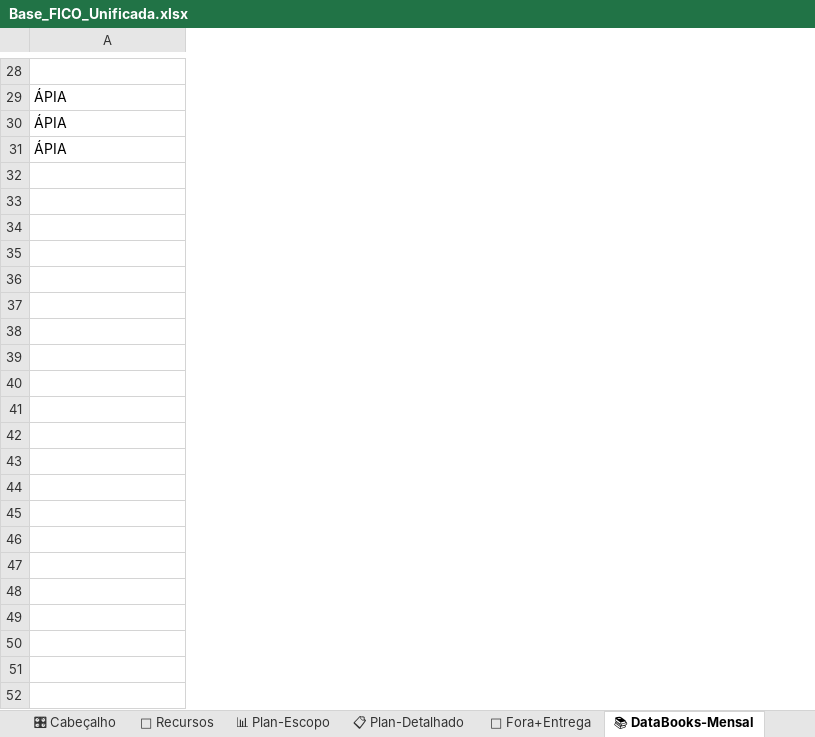
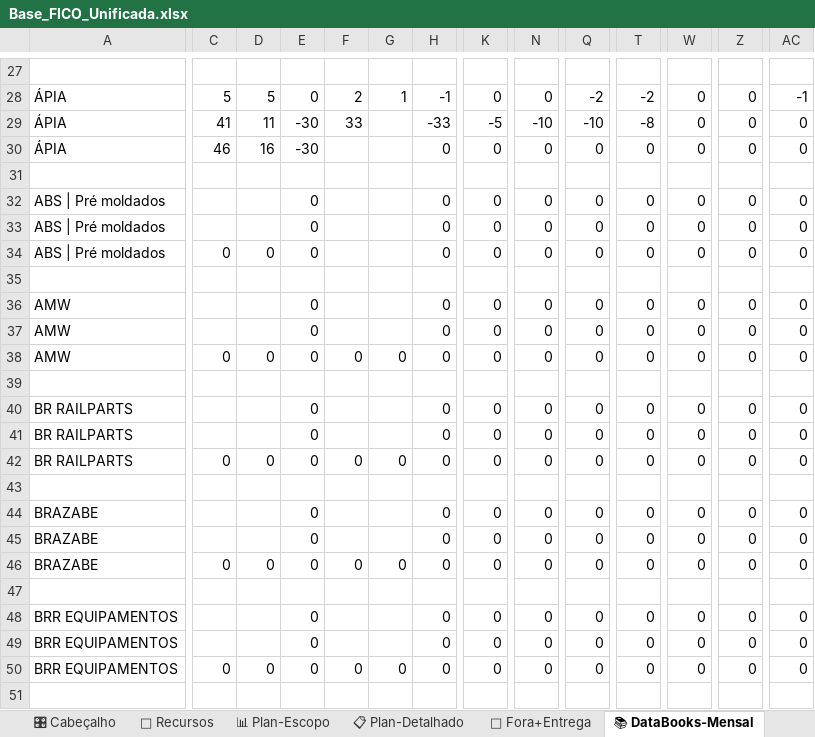
Before and after one commit to automacaofico/base_fico_unificada, an Excel workbook: Base_FICO_Unificada.xlsx, sheet 📚 DataBooks-Mensal, drawn as a sheet; only a part is shown, gaps mark what is left out; values as stored, in another font and other column widths than the file's, no cell formats; removed rows and columns are numbered as before the commit, all else as after; rows hold the shown columns only; the diff covers the shown part only; the diff names each change by its address in the sheet, - before the commit and + after, or states it on an @@ line.

Commit message:
Atualiza Infraestrutura Regional 01 · 2026-09-23T09:15:30.309-03:00
Responsável: Eder Valasco

```diff
--- a/Base_FICO_Unificada.xlsx (sheet 📚 DataBooks-Mensal)
+++ b/Base_FICO_Unificada.xlsx (sheet 📚 DataBooks-Mensal)
@@ column C unhidden, rows 28-30: 5 | 41 | 46 @@
@@ column D unhidden, rows 28-30: 5 | 11 | 16 @@
@@ column E unhidden, rows 28-30: 0 | -30 | -30 @@
@@ column F unhidden, rows 28-29: 2 | 33 @@
@@ column G unhidden, row 28: 1 @@
+column H, rows 28-30: -1 | -33 | 0
+column K, rows 28-30: 0 | -5 | 0
+column N, rows 28-30: 0 | -10 | 0
+column Q, rows 28-30: -2 | -10 | 0
+column T, rows 28-30: -2 | -8 | 0
+column W, rows 28-30: all 0
+column Z, rows 28-30: all 0
+column AC, rows 28-30: -1 | 0 | 0
-row 33: (empty)
-row 34: (empty)
+row 32: ABS | Pré moldados |  |  | 0 |  |  | 0 | 0 | 0 | 0 | 0 | 0 | 0 | 0
+row 33: ABS | Pré moldados |  |  | 0 |  |  | 0 | 0 | 0 | 0 | 0 | 0 | 0 | 0
+row 34: ABS | Pré moldados | 0 | 0 | 0 |  |  | 0 | 0 | 0 | 0 | 0 | 0 | 0 | 0
+row 36: AMW |  |  | 0 |  |  | 0 | 0 | 0 | 0 | 0 | 0 | 0 | 0
+row 37: AMW |  |  | 0 |  |  | 0 | 0 | 0 | 0 | 0 | 0 | 0 | 0
+row 38: AMW | 0 | 0 | 0 | 0 | 0 | 0 | 0 | 0 | 0 | 0 | 0 | 0 | 0
+row 40: BR RAILPARTS |  |  | 0 |  |  | 0 | 0 | 0 | 0 | 0 | 0 | 0 | 0
+row 41: BR RAILPARTS |  |  | 0 |  |  | 0 | 0 | 0 | 0 | 0 | 0 | 0 | 0
+row 42: BR RAILPARTS | 0 | 0 | 0 | 0 | 0 | 0 | 0 | 0 | 0 | 0 | 0 | 0 | 0
+row 43: (empty)
+row 44: BRAZABE |  |  | 0 |  |  | 0 | 0 | 0 | 0 | 0 | 0 | 0 | 0
+row 45: BRAZABE |  |  | 0 |  |  | 0 | 0 | 0 | 0 | 0 | 0 | 0 | 0
+row 46: BRAZABE | 0 | 0 | 0 | 0 | 0 | 0 | 0 | 0 | 0 | 0 | 0 | 0 | 0
+row 47: (empty)
+row 48: BRR EQUIPAMENTOS |  |  | 0 |  |  | 0 | 0 | 0 | 0 | 0 | 0 | 0 | 0
+row 49: BRR EQUIPAMENTOS |  |  | 0 |  |  | 0 | 0 | 0 | 0 | 0 | 0 | 0 | 0
+row 50: BRR EQUIPAMENTOS | 0 | 0 | 0 | 0 | 0 | 0 | 0 | 0 | 0 | 0 | 0 | 0 | 0
+row 51: (empty)
```
Also changed, not shown: 55 added rows, 1 removed row, 9 added columns, 9 removed columns and 12 edited cells elsewhere in this sheet, sheet 📋 Plan-Detalhado, sheet 📊 Plan-Escopo, sheet 🎛 Cabeçalho, sheet 👷 Recursos, cell formats, formulas that keep their value, hidden cells.
